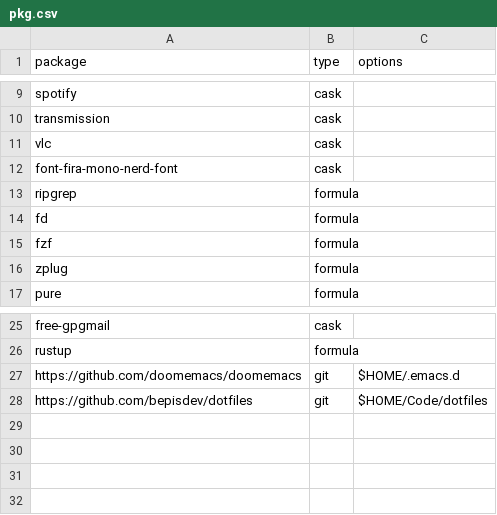
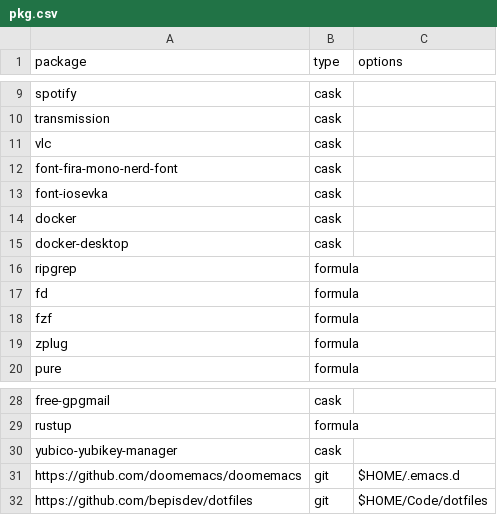
Before and after one commit to bepisdev/dotfiles, a CSV file: pkg.csv, drawn as a sheet; only a part is shown, gaps mark what is left out.

Commit message:
add more packages to manifest

```diff
--- a/pkg.csv
+++ b/pkg.csv
@@ -12,2 +12,5 @@ vlc,cask,
 font-fira-mono-nerd-font,cask,
+font-iosevka,cask,
+docker,cask,
+docker-desktop,cask,
 ripgrep,formula,
@@ -26,2 +29,3 @@ free-gpgmail,cask,
 rustup,formula,
+yubico-yubikey-manager,cask,
 https://github.com/doomemacs/doomemacs,git,$HOME/.emacs.d
```
